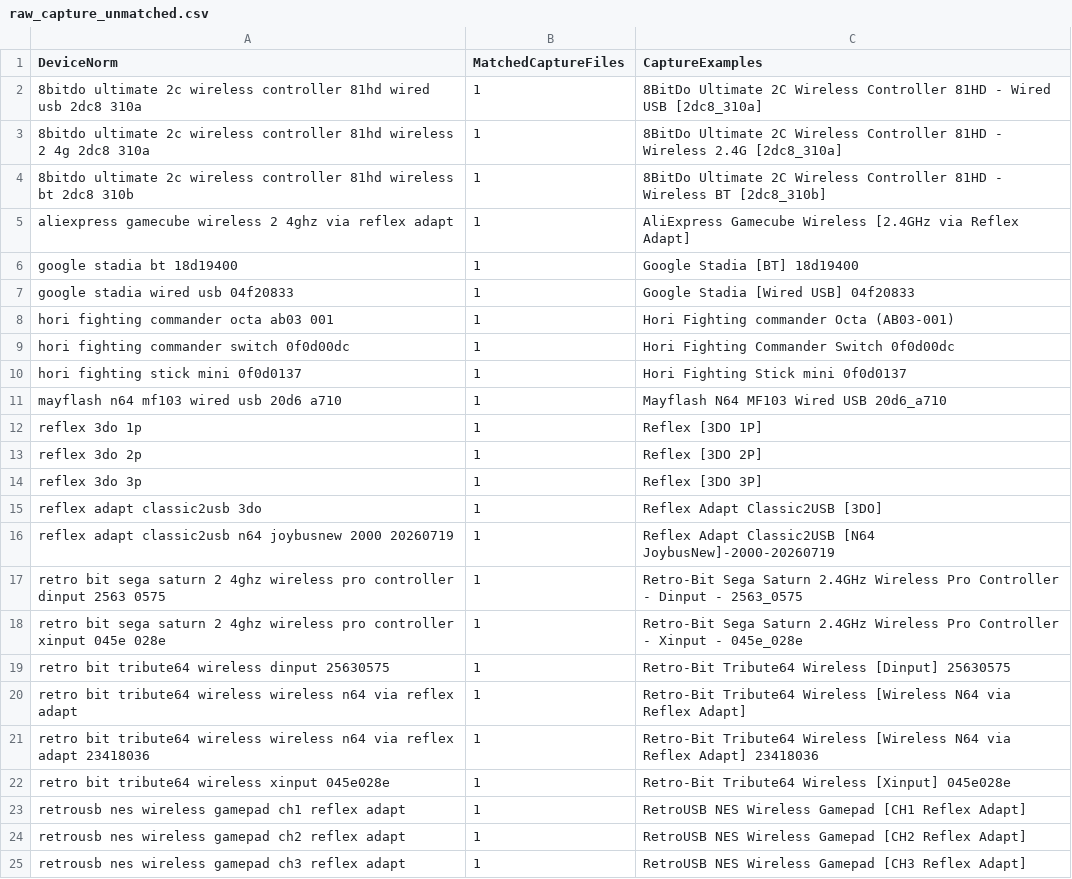
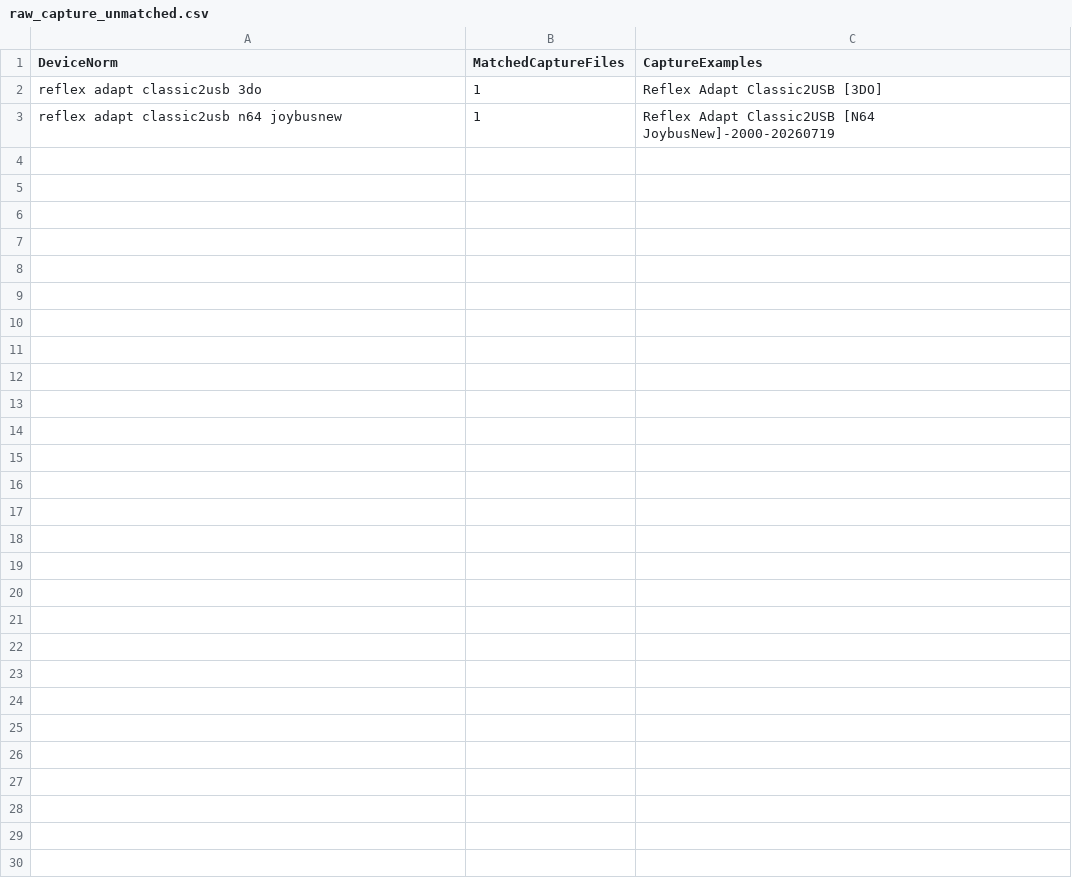
Before and after one commit to misteraddons/inputlatency, a CSV file: results/raw_capture_unmatched.csv, drawn as a sheet.

Commit message:
Match capture files that carry VID/PID or run suffixes
23 of 162 raw captures never attached to their sheet rows, so their
sample counts and percentiles were missing from the explorer. The
capture filenames carried tokens the sheet Device names do not: a USB
VID/PID ("[2dc8_310a]", "045e_028e", "25630575"), a run suffix with
sample count and date ("-2000-20260719"), or the word "via" in a mode
suffix. Eight files differ from the sheet spelling in other ways and are
mapped by an explicit alias table.

Add normalize_capture_name in rpubs/input.Rmd, applied only to capture
filenames, and remove five captures that were byte-for-byte duplicates
(after line-ending normalization) of files that already matched, so
the new rule does not double-count them.

Effect on the rebuilt payload: 53 items carry raw captures instead of
46 (30.1% coverage, was 26.1%); no previously matched item changed
sample count. The Tribute64 wireless-via-adapter variant now shows the
raw-capture row, whose connection label reads "Wireless" instead of
"N64 Controller". Two captures still have no sheet row: "Reflex Adapt
Classic2USB [3DO]" (row removed from the sheet) and "Reflex Adapt
Classic2USB [N64 JoybusNew]" (a separate run from the [N64] row).

Verified: every newly matched capture's row count equals the sheet's
Number of Samples (Octa differs by one); Rscript render.R completed;
python unittest, node unit tests and the Playwright smoke test pass.

```diff
--- a/results/raw_capture_unmatched.csv
+++ b/results/raw_capture_unmatched.csv
@@ -1,25 +1,3 @@
 "DeviceNorm","MatchedCaptureFiles","CaptureExamples"
-"8bitdo ultimate 2c wireless controller 81hd wired usb 2dc8 310a",1,"8BitDo Ultimate 2C Wireless Controller 81HD - Wired USB [2dc8_310a]"
-"8bitdo ultimate 2c wireless controller 81hd wireless 2 4g 2dc8 310a",1,"8BitDo Ultimate 2C Wireless Controller 81HD - Wireless 2.4G [2dc8_310a]"
-"8bitdo ultimate 2c wireless controller 81hd wireless bt 2dc8 310b",1,"8BitDo Ultimate 2C Wireless Controller 81HD - Wireless BT [2dc8_310b]"
-"aliexpress gamecube wireless 2 4ghz via reflex adapt",1,"AliExpress Gamecube Wireless [2.4GHz via Reflex Adapt]"
-"google stadia bt 18d19400",1,"Google Stadia [BT] 18d19400"
-"google stadia wired usb 04f20833",1,"Google Stadia [Wired USB] 04f20833"
-"hori fighting commander octa ab03 001",1,"Hori Fighting commander Octa (AB03-001)"
-"hori fighting commander switch 0f0d00dc",1,"Hori Fighting Commander Switch 0f0d00dc"
-"hori fighting stick mini 0f0d0137",1,"Hori Fighting Stick mini 0f0d0137"
-"mayflash n64 mf103 wired usb 20d6 a710",1,"Mayflash N64 MF103 Wired USB 20d6_a710"
-"reflex 3do 1p",1,"Reflex [3DO 1P]"
-"reflex 3do 2p",1,"Reflex [3DO 2P]"
-"reflex 3do 3p",1,"Reflex [3DO 3P]"
 "reflex adapt classic2usb 3do",1,"Reflex Adapt Classic2USB [3DO]"
-"reflex adapt classic2usb n64 joybusnew 2000 20260719",1,"Reflex Adapt Classic2USB [N64 JoybusNew]-2000-20260719"
-"retro bit sega saturn 2 4ghz wireless pro controller dinput 2563 0575",1,"Retro-Bit Sega Saturn 2.4GHz Wireless Pro Controller - Dinput - 2563_0575"
-"retro bit sega saturn 2 4ghz wireless pro controller xinput 045e 028e",1,"Retro-Bit Sega Saturn 2.4GHz Wireless Pro Controller - Xinput - 045e_028e"
-"retro bit tribute64 wireless dinput 25630575",1,"Retro-Bit Tribute64 Wireless [Dinput] 25630575"
-"retro bit tribute64 wireless wireless n64 via reflex adapt",1,"Retro-Bit Tribute64 Wireless [Wireless N64 via Reflex Adapt]"
-"retro bit tribute64 wireless wireless n64 via reflex adapt 23418036",1,"Retro-Bit Tribute64 Wireless [Wireless N64 via Reflex Adapt] 23418036"
-"retro bit tribute64 wireless xinput 045e028e",1,"Retro-Bit Tribute64 Wireless [Xinput] 045e028e"
-"retrousb nes wireless gamepad ch1 reflex adapt",1,"RetroUSB NES Wireless Gamepad [CH1 Reflex Adapt]"
-"retrousb nes wireless gamepad ch2 reflex adapt",1,"RetroUSB NES Wireless Gamepad [CH2 Reflex Adapt]"
-"retrousb nes wireless gamepad ch3 reflex adapt",1,"RetroUSB NES Wireless Gamepad [CH3 Reflex Adapt]"
+"reflex adapt classic2usb n64 joybusnew",1,"Reflex Adapt Classic2USB [N64 JoybusNew]-2000-20260719"
```
Also changed, not shown: results/database_without_raw_capture.csv, results/latency_cleaned_export.csv, 10 other files.
